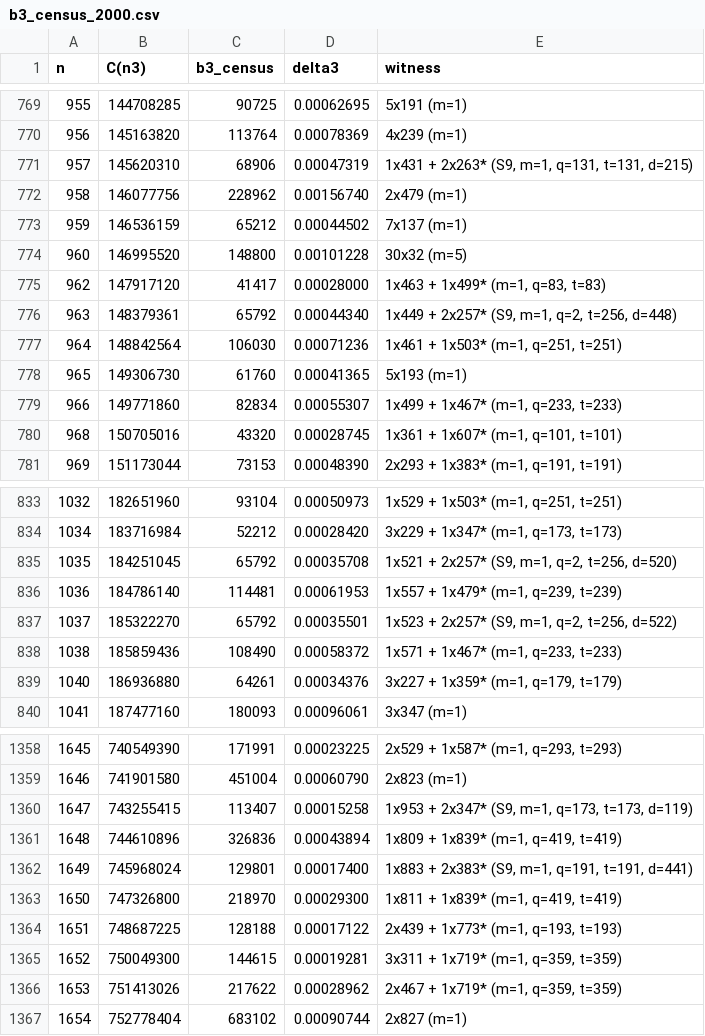
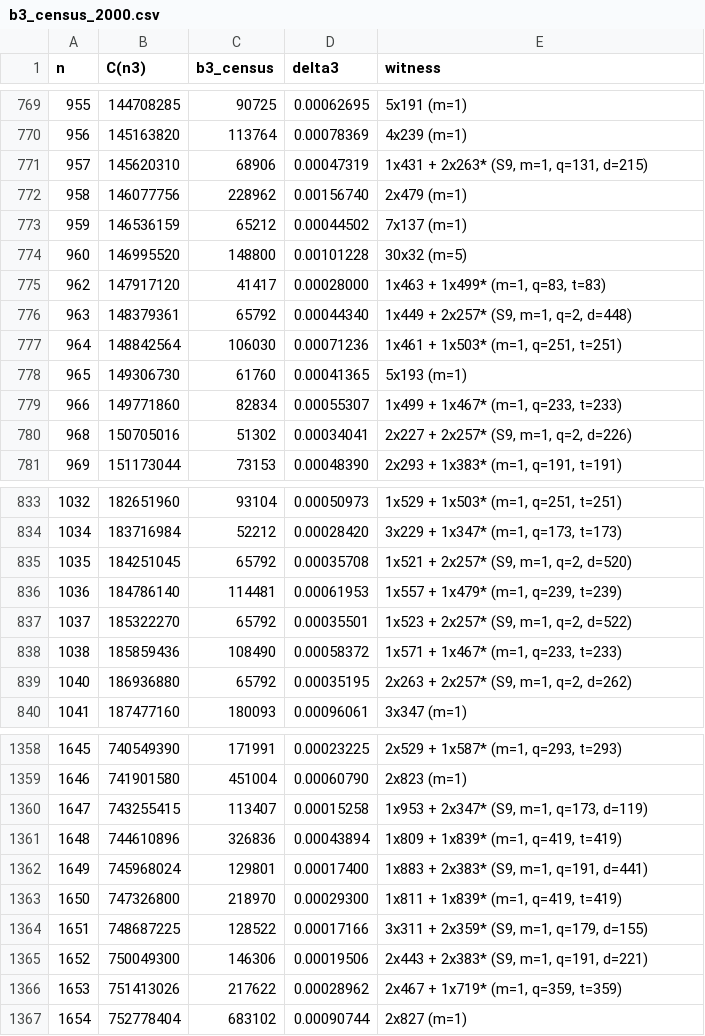
Before and after one commit to vipulnaik/ark-conjecture, a CSV file: outputs/b3_census_2000.csv, drawn as a sheet; only a part is shown, gaps mark what is left out; the diff covers the shown part only.

Commit message:
Improve case coverage in k = 3 census

```diff
--- a/outputs/b3_census_2000.csv
+++ b/outputs/b3_census_2000.csv
@@ -770,3 +770,3 @@ n,C(n3),b3_census,delta3,witness
 956,145163820,113764,0.00078369,4x239 (m=1)
-957,145620310,68906,0.00047319,"1x431 + 2x263* (S9, m=1, q=131, t=131, d=215)"
+957,145620310,68906,0.00047319,"1x431 + 2x263* (S9, m=1, q=131, d=215)"
 958,146077756,228962,0.00156740,2x479 (m=1)
@@ -775,3 +775,3 @@ n,C(n3),b3_census,delta3,witness
 962,147917120,41417,0.00028000,"1x463 + 1x499* (m=1, q=83, t=83)"
-963,148379361,65792,0.00044340,"1x449 + 2x257* (S9, m=1, q=2, t=256, d=448)"
+963,148379361,65792,0.00044340,"1x449 + 2x257* (S9, m=1, q=2, d=448)"
 964,148842564,106030,0.00071236,"1x461 + 1x503* (m=1, q=251, t=251)"
@@ -779,3 +779,3 @@ n,C(n3),b3_census,delta3,witness
 966,149771860,82834,0.00055307,"1x499 + 1x467* (m=1, q=233, t=233)"
-968,150705016,43320,0.00028745,"1x361 + 1x607* (m=1, q=101, t=101)"
+968,150705016,51302,0.00034041,"2x227 + 2x257* (S9, m=1, q=2, d=226)"
 969,151173044,73153,0.00048390,"2x293 + 1x383* (m=1, q=191, t=191)"
@@ -834,7 +834,7 @@ n,C(n3),b3_census,delta3,witness
 1034,183716984,52212,0.00028420,"3x229 + 1x347* (m=1, q=173, t=173)"
-1035,184251045,65792,0.00035708,"1x521 + 2x257* (S9, m=1, q=2, t=256, d=520)"
+1035,184251045,65792,0.00035708,"1x521 + 2x257* (S9, m=1, q=2, d=520)"
 1036,184786140,114481,0.00061953,"1x557 + 1x479* (m=1, q=239, t=239)"
-1037,185322270,65792,0.00035501,"1x523 + 2x257* (S9, m=1, q=2, t=256, d=522)"
+1037,185322270,65792,0.00035501,"1x523 + 2x257* (S9, m=1, q=2, d=522)"
 1038,185859436,108490,0.00058372,"1x571 + 1x467* (m=1, q=233, t=233)"
-1040,186936880,64261,0.00034376,"3x227 + 1x359* (m=1, q=179, t=179)"
+1040,186936880,65792,0.00035195,"2x263 + 2x257* (S9, m=1, q=2, d=262)"
 1041,187477160,180093,0.00096061,3x347 (m=1)
@@ -1359,8 +1359,8 @@ n,C(n3),b3_census,delta3,witness
 1646,741901580,451004,0.00060790,2x823 (m=1)
-1647,743255415,113407,0.00015258,"1x953 + 2x347* (S9, m=1, q=173, t=173, d=119)"
+1647,743255415,113407,0.00015258,"1x953 + 2x347* (S9, m=1, q=173, d=119)"
 1648,744610896,326836,0.00043894,"1x809 + 1x839* (m=1, q=419, t=419)"
-1649,745968024,129801,0.00017400,"1x883 + 2x383* (S9, m=1, q=191, t=191, d=441)"
+1649,745968024,129801,0.00017400,"1x883 + 2x383* (S9, m=1, q=191, d=441)"
 1650,747326800,218970,0.00029300,"1x811 + 1x839* (m=1, q=419, t=419)"
-1651,748687225,128188,0.00017122,"2x439 + 1x773* (m=1, q=193, t=193)"
-1652,750049300,144615,0.00019281,"3x311 + 1x719* (m=1, q=359, t=359)"
+1651,748687225,128522,0.00017166,"3x311 + 2x359* (S9, m=1, q=179, d=155)"
+1652,750049300,146306,0.00019506,"2x443 + 2x383* (S9, m=1, q=191, d=221)"
 1653,751413026,217622,0.00028962,"2x467 + 1x719* (m=1, q=359, t=359)"
```
Also changed, not shown: 130 edited cells elsewhere in this file, 5 other files.
